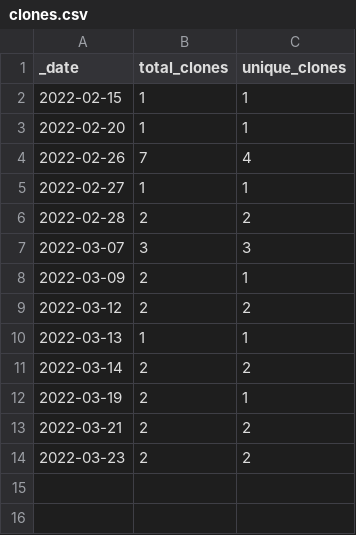
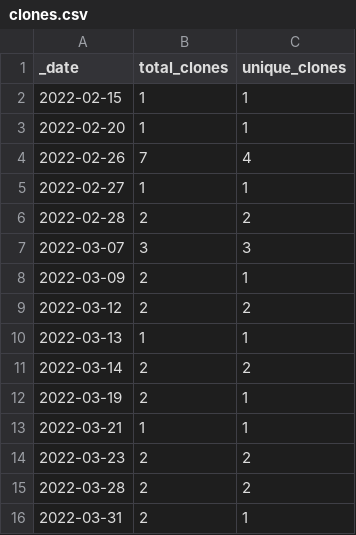
Before and after one commit to HerrNamenlos123/JTAG_Interface, a CSV file: traffic/clones.csv, drawn as a sheet.

```diff
--- a/traffic/clones.csv
+++ b/traffic/clones.csv
@@ -12,3 +12,5 @@ _date,total_clones,unique_clones
 2022-03-19,2,1
-2022-03-21,2,2
+2022-03-21,1,1
 2022-03-23,2,2
+2022-03-28,2,2
+2022-03-31,2,1
```
Also changed, not shown: traffic/views.csv, 1 other file.
